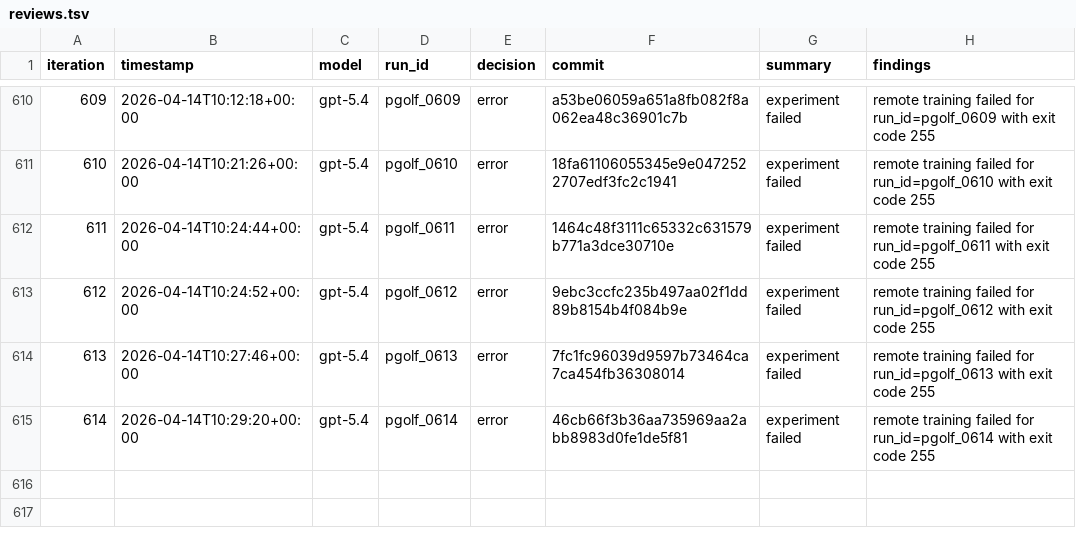
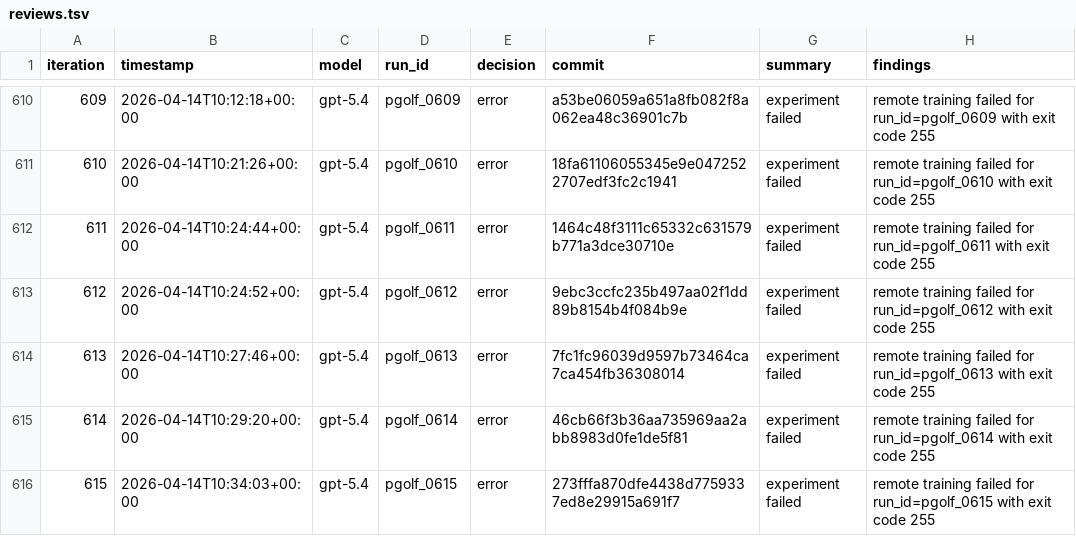
Before and after one commit to carlulsoe/parameter-golf, a TSV file: reviews.tsv, drawn as a sheet; only a part is shown, gaps mark what is left out.

Commit message:
chore(autoresearch): record error for pgolf_0615

```diff
--- a/reviews.tsv
+++ b/reviews.tsv
@@ -615 +615,2 @@ iteration	timestamp	model	run_id	decision	commit	summary	findings
 614	2026-04-14T10:29:20+00:00	gpt-5.4	pgolf_0614	error	46cb66f3b36aa735969aa2abb8983d0fe1de5f81	experiment failed	remote training failed for run_id=pgolf_0614 with exit code 255
+615	2026-04-14T10:34:03+00:00	gpt-5.4	pgolf_0615	error	273fffa870dfe4438d7759337ed8e29915a691f7	experiment failed	remote training failed for run_id=pgolf_0615 with exit code 255
```
Also changed, not shown: 1 other file.
